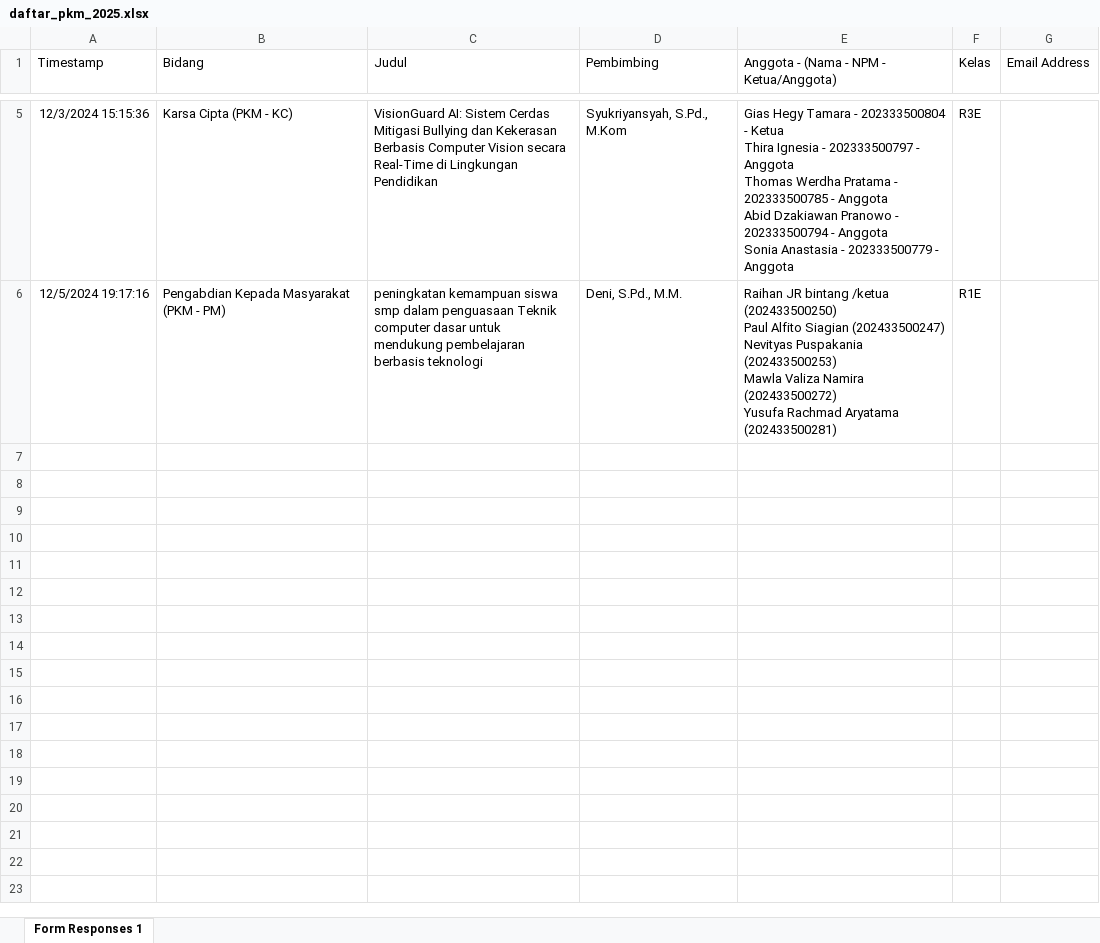
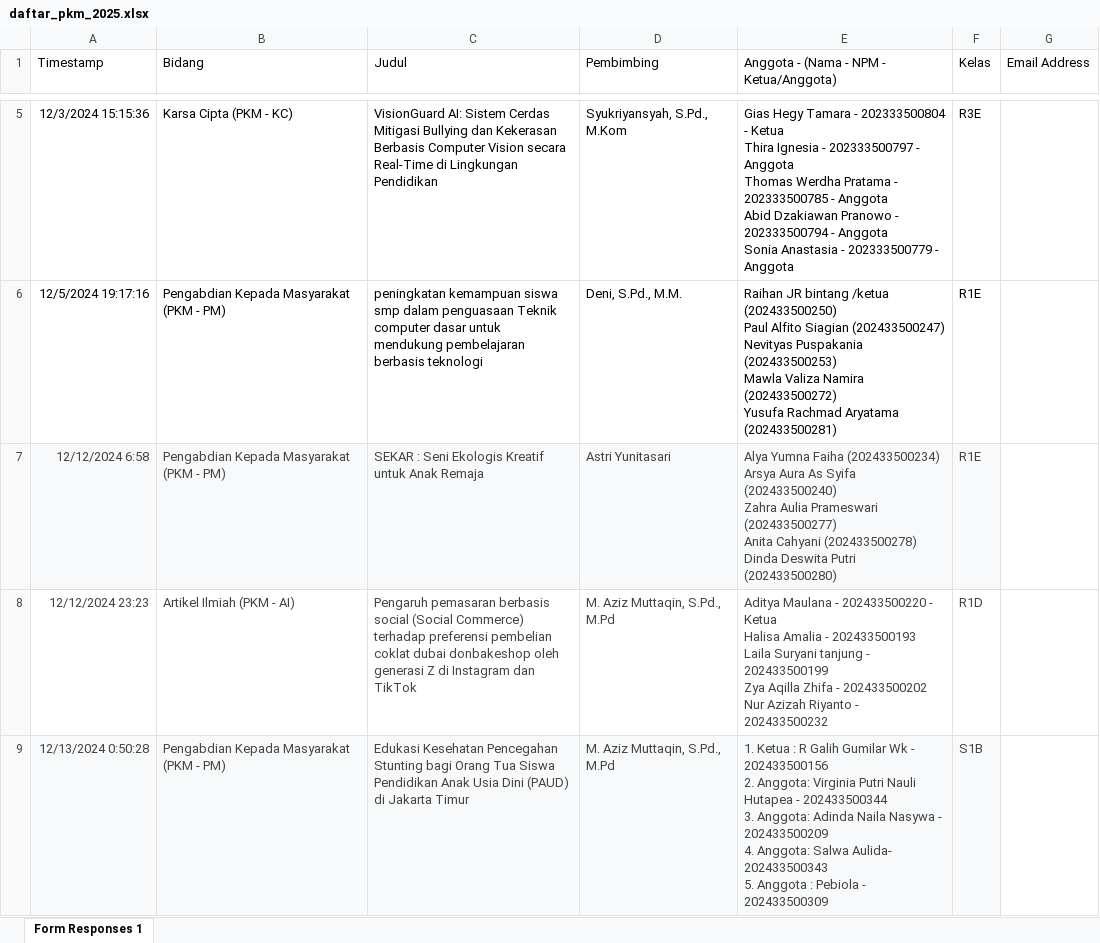
Before and after one commit to syukriyansyah-ipb/pkm_si_2025, an Excel workbook: daftar_pkm_2025.xlsx, sheet Form Responses 1, drawn as a sheet; only a part is shown, gaps mark what is left out; values as stored, in another font and other column widths than the file's, no borders; table styles not drawn; ↵ is a line break in a cell; the diff names each change by its address in the sheet, - before the commit and + after, or states it on an @@ line.

Commit message:
add data

```diff
--- a/daftar_pkm_2025.xlsx (sheet Form Responses 1)
+++ b/daftar_pkm_2025.xlsx (sheet Form Responses 1)
+row 7: 12/12/2024 6:58 | Pengabdian Kepada Masyarakat (PKM - PM) | SEKAR : Seni Ekologis Kreatif untuk Anak Remaja | Astri Yunitasari | Alya Yumna Faiha (202433500234) ↵ Arsya Aura As Syifa (202433500240) ↵ Zahra Aulia Prameswari (202433500277) ↵ Anita Cahyani (202433500278) ↵ Dinda Deswita Putri (202433500280) | R1E
+row 8: 12/12/2024 23:23 | Artikel Ilmiah (PKM - AI) | Pengaruh pemasaran berbasis social (Social Commerce) terhadap preferensi pembelian coklat dubai donbakeshop oleh generasi Z di Instagram dan TikTok | M. Aziz Muttaqin, S.Pd., M.Pd | Aditya Maulana - 202433500220 - Ketua ↵ Halisa Amalia - 202433500193 ↵ Laila Suryani tanjung - 202433500199 ↵ Zya Aqilla Zhifa - 202433500202 ↵ Nur Azizah Riyanto - 202433500232 | R1D
+row 9: 12/13/2024 0:50:28 | Pengabdian Kepada Masyarakat (PKM - PM) | Edukasi Kesehatan Pencegahan Stunting bagi Orang Tua Siswa Pendidikan Anak Usia Dini (PAUD) di Jakarta Timur | M. Aziz Muttaqin, S.Pd., M.Pd | 1. Ketua : R Galih Gumilar Wk - 202433500156 ↵ 2. Anggota: Virginia Putri Nauli Hutapea - 202433500344 ↵ 3. Anggota: Adinda Naila Nasywa - 202433500209 ↵ 4. Anggota: Salwa Aulida- 202433500343 ↵ 5. Anggota : Pebiola - 202433500309 | S1B
```
